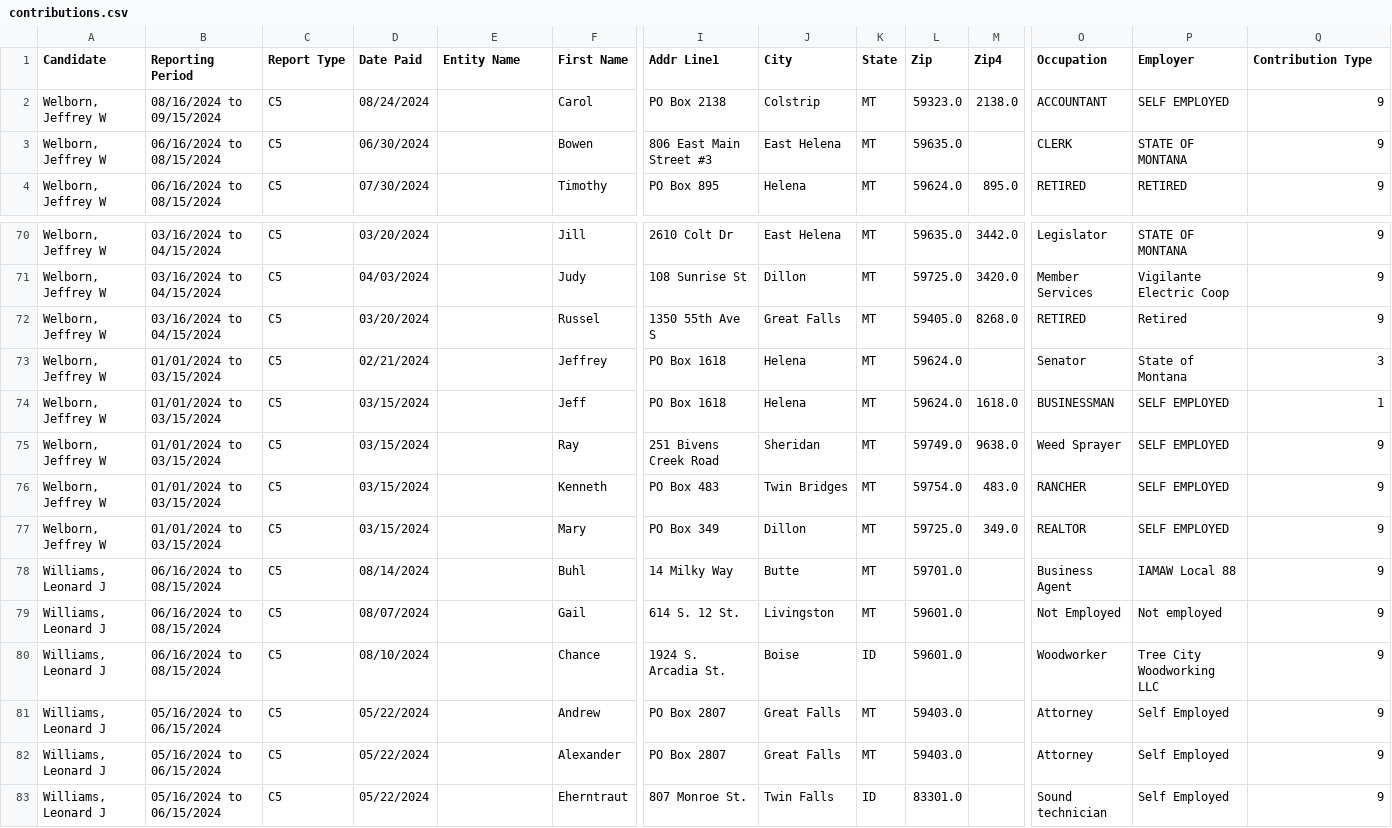
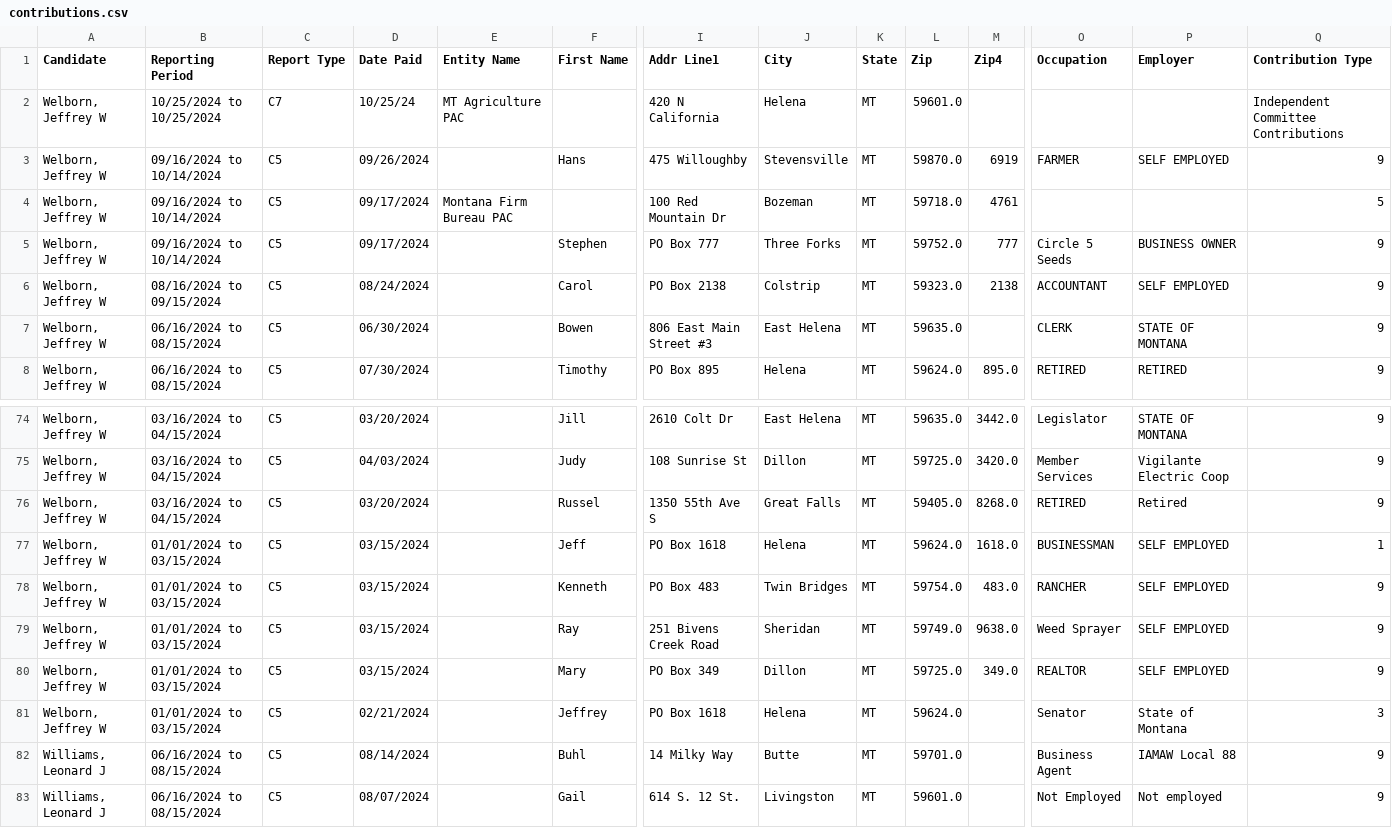
Before and after one commit to eidietrich/cers-interaface, a CSV file: cleaned/2024/psc3/contributions.csv, drawn as a sheet; only a part is shown, gaps mark what is left out; the shorter side is filled out with more unchanged rows; addresses are those after the commit; rows hold the shown columns only; the diff names each change by its address in the sheet, - before the commit and + after, or states it on an @@ line.

```diff
--- a/cleaned/2024/psc3/contributions.csv
+++ b/cleaned/2024/psc3/contributions.csv
+row 2: Welborn, Jeffrey W | 10/25/2024 to 10/25/2024 | C7 | 10/25/24 | MT Agriculture PAC |  | 420 N California | Helena | MT | 59601.0 |  |  |  | Independent Committee Contributions
+row 3: Welborn, Jeffrey W | 09/16/2024 to 10/14/2024 | C5 | 09/26/2024 |  | Hans | 475 Willoughby | Stevensville | MT | 59870.0 | 6919 | FARMER | SELF EMPLOYED | 9
+row 4: Welborn, Jeffrey W | 09/16/2024 to 10/14/2024 | C5 | 09/17/2024 | Montana Firm Bureau PAC |  | 100 Red Mountain Dr | Bozeman | MT | 59718.0 | 4761 |  |  | 5
+row 5: Welborn, Jeffrey W | 09/16/2024 to 10/14/2024 | C5 | 09/17/2024 |  | Stephen | PO Box 777 | Three Forks | MT | 59752.0 | 777 | Circle 5 Seeds | BUSINESS OWNER | 9
-M6 (Zip4): 2138.0
+M6 (Zip4): 2138
@@ row 74 moved to row 77: Welborn, Jeffrey W @@
@@ row 76 moved to row 78: Welborn, Jeffrey W @@
@@ row 75 moved to row 79: Welborn, Jeffrey W @@
@@ row 77 moved to row 80: Welborn, Jeffrey W @@
```
Also changed, not shown: cleaned/2024/auditor/expenditures.csv, cleaned/2024/psc2/expenditures.csv, 35 other files.
